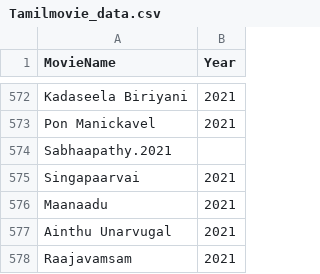
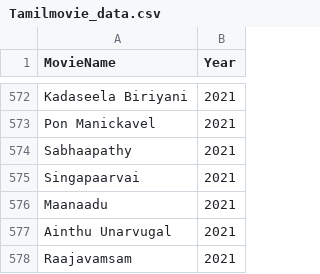
Before and after one commit to neokd/DataStorehouse, a CSV file: StoreHouse/Entertainment and Film Industry/Tamilmovie_data.csv, drawn as a sheet; only a part is shown, gaps mark what is left out; removed rows and columns are numbered as before the commit, all else as after; the diff names each change by its address in the sheet, - before the commit and + after, or states it on an @@ line.

Commit message:
Update Tamilmovie_data.csv

```diff
--- a/StoreHouse/Entertainment and Film Industry/Tamilmovie_data.csv
+++ b/StoreHouse/Entertainment and Film Industry/Tamilmovie_data.csv
-row 574: Sabhaapathy.2021
+row 574: Sabhaapathy | 2021
```
